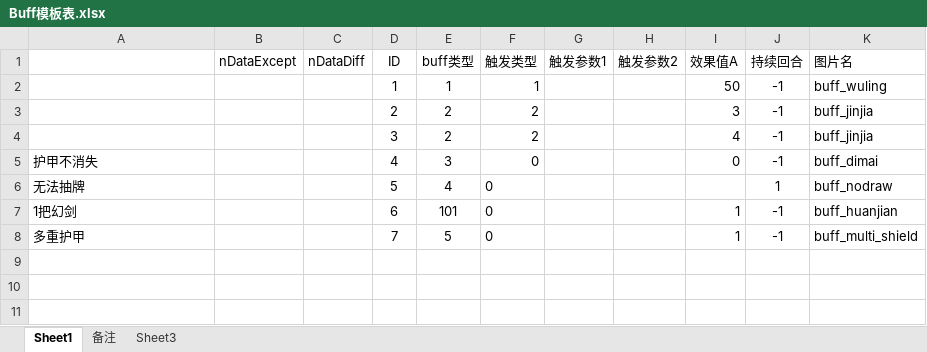
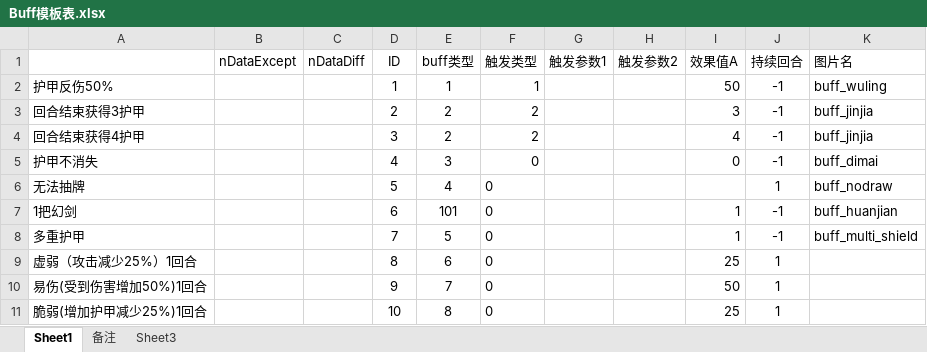
Before and after one commit to tiance7/CardDoc, an Excel workbook: excel/Buff模板表.xlsx, sheet Sheet1, drawn as a sheet; values as stored, in another font and other column widths than the file's, no borders; table styles not drawn; the diff names each change by its address in the sheet, - before the commit and + after, or states it on an @@ line.

```diff
--- a/excel/Buff模板表.xlsx (sheet Sheet1)
+++ b/excel/Buff模板表.xlsx (sheet Sheet1)
-A2: (empty)
+A2: 护甲反伤50%
-A3: (empty)
+A3: 回合结束获得3护甲
-A4: (empty)
+A4: 回合结束获得4护甲
+row 9: 虚弱（攻击减少25%）1回合 |  |  | 8 | 6 | 0 |  |  | 25 | 1
+row 10: 易伤(受到伤害增加50%)1回合 |  |  | 9 | 7 | 0 |  |  | 50 | 1
+row 11: 脆弱(增加护甲减少25%)1回合 |  |  | 10 | 8 | 0 |  |  | 25 | 1
```
Also changed, not shown: doc/法宝设计.xlsx, doc/牌库.xlsx, 2 other files.
